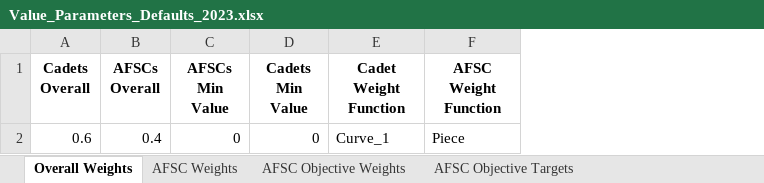
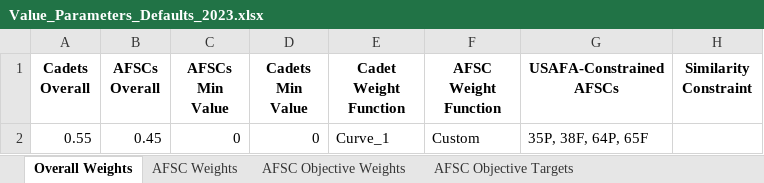
Before and after one commit to dglaird/afccp, an Excel workbook: afccp/resources/shared/real/Value_Parameters_Defaults_2023.xlsx, sheet Overall Weights, drawn as a sheet; values as stored, in another font and other column widths than the file's, no borders; the diff names each change by its address in the sheet, - before the commit and + after, or states it on an @@ line.

```diff
--- a/afccp/resources/shared/real/Value_Parameters_Defaults_2023.xlsx (sheet Overall Weights)
+++ b/afccp/resources/shared/real/Value_Parameters_Defaults_2023.xlsx (sheet Overall Weights)
+column G (USAFA-Constrained AFSCs), row 2: 35P, 38F, 64P, 65F
+column H (Similarity Constraint), empty
-A2 (Cadets Overall): 0.6
+A2 (Cadets Overall): 0.55
-B2 (AFSCs Overall): 0.4
+B2 (AFSCs Overall): 0.45
-F2 (AFSC Weight Function): Piece
+F2 (AFSC Weight Function): Custom
```
Also changed, not shown: sheet AFSC Objective Weights, sheet Value Functions, sheet AFSC Objective Min Value, sheet AFSC Objective Targets, sheet Constraint Type, sheet AFSC Weights, afccp/resources/shared/real/Value_Parameters_Defaults_2023_Backup.xlsx, 17 other files.
